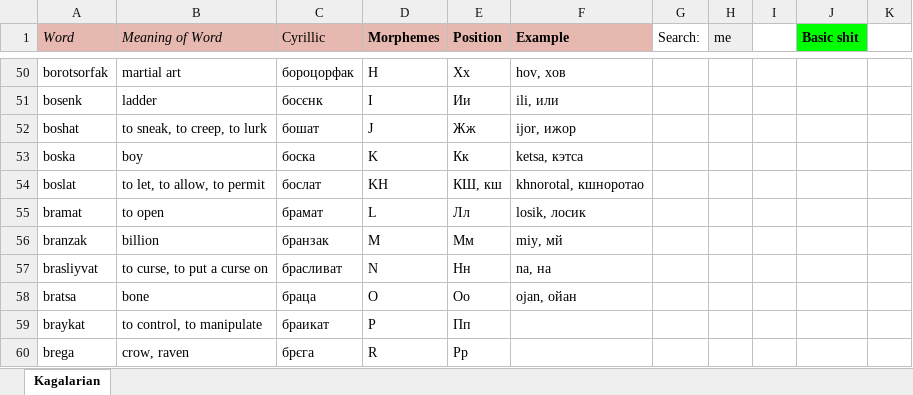
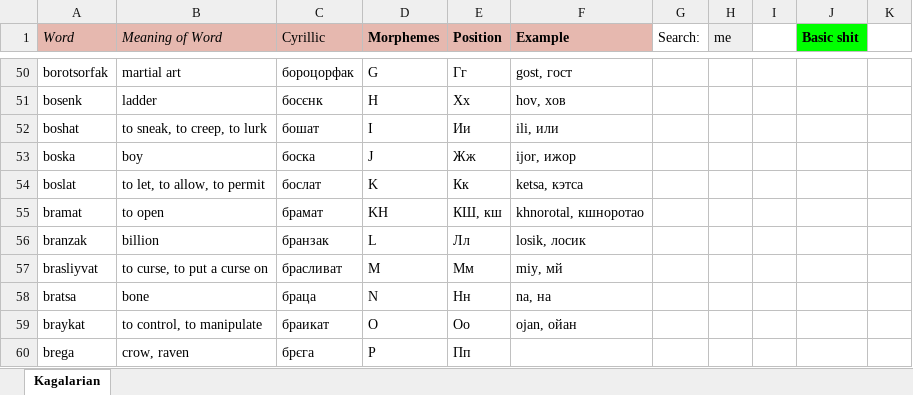
Before and after one commit to Oneo64/Starlattice, an Excel workbook: Conlangs/Sci-Fi Languages.xlsx, sheet Kagalarian, drawn as a sheet; only a part is shown, gaps mark what is left out; values as stored, in another font and other column widths than the file's, no borders; charts and pictures not drawn; the diff covers the shown part only; the diff names each change by its address in the sheet, - before the commit and + after, or states it on an @@ line.

```diff
--- a/Conlangs/Sci-Fi Languages.xlsx (sheet Kagalarian)
+++ b/Conlangs/Sci-Fi Languages.xlsx (sheet Kagalarian)
-D50 (Morphemes): H
+D50 (Morphemes): G
-E50 (Position): Хх
+E50 (Position): Гг
-F50 (Example): hov, хов
+F50 (Example): gost, гост
-D51 (Morphemes): I
+D51 (Morphemes): H
-E51 (Position): Ии
+E51 (Position): Хх
-F51 (Example): ili, или
+F51 (Example): hov, хов
-D52 (Morphemes): J
+D52 (Morphemes): I
-E52 (Position): Жж
+E52 (Position): Ии
-F52 (Example): ijor, ижор
+F52 (Example): ili, или
-D53 (Morphemes): K
+D53 (Morphemes): J
-E53 (Position): Кк
+E53 (Position): Жж
-F53 (Example): ketsa, кэтса
+F53 (Example): ijor, ижор
-D54 (Morphemes): KH
+D54 (Morphemes): K
-E54 (Position): КШ, кш
+E54 (Position): Кк
-F54 (Example): khnorotal, кшноротао
+F54 (Example): ketsa, кэтса
-D55 (Morphemes): L
+D55 (Morphemes): KH
-E55 (Position): Лл
+E55 (Position): КШ, кш
-F55 (Example): losik, лосик
+F55 (Example): khnorotal, кшноротао
-D56 (Morphemes): M
+D56 (Morphemes): L
-E56 (Position): Мм
+E56 (Position): Лл
-F56 (Example): miy, мй
+F56 (Example): losik, лосик
-D57 (Morphemes): N
+D57 (Morphemes): M
-E57 (Position): Нн
+E57 (Position): Мм
-F57 (Example): na, на
+F57 (Example): miy, мй
-D58 (Morphemes): O
+D58 (Morphemes): N
-E58 (Position): Оо
+E58 (Position): Нн
-F58 (Example): ojan, ойан
+F58 (Example): na, на
-D59 (Morphemes): P
+D59 (Morphemes): O
-E59 (Position): Пп
+E59 (Position): Оо
-F59 (Example): (empty)
+F59 (Example): ojan, ойан
-D60 (Morphemes): R
+D60 (Morphemes): P
-E60 (Position): Рр
+E60 (Position): Пп
```
Also changed, not shown: 1 added row, 108 edited cells and cell formats elsewhere in this sheet.
